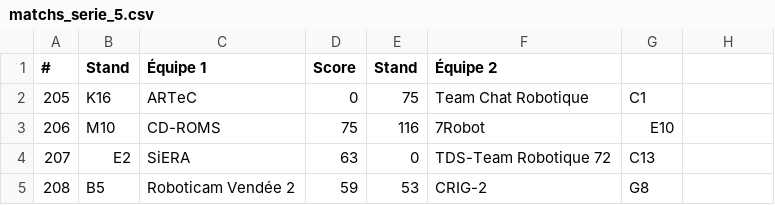
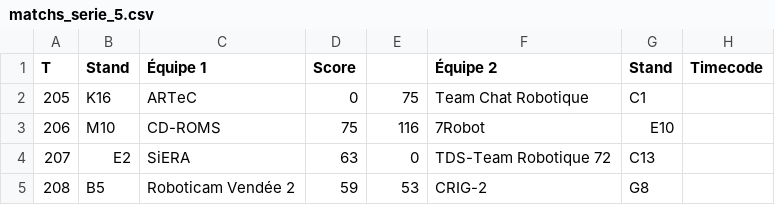
Before and after one commit to gaultierlecaillon/eurobot_dashboard, a CSV file: data/matchs_serie_5.csv, drawn as a sheet; only a part is shown; the diff names each change by its address in the sheet, - before the commit and + after, or states it on an @@ line.

```diff
--- a/data/matchs_serie_5.csv
+++ b/data/matchs_serie_5.csv
-A1: #
+A1: T
-E1: Stand
+E1: (empty)
-G1: (empty)
+G1: Stand
-H1: (empty)
+H1: Timecode
```
Also changed, not shown: data/matchs_serie_1.csv, data/matchs_serie_2.csv, 3 other files.
